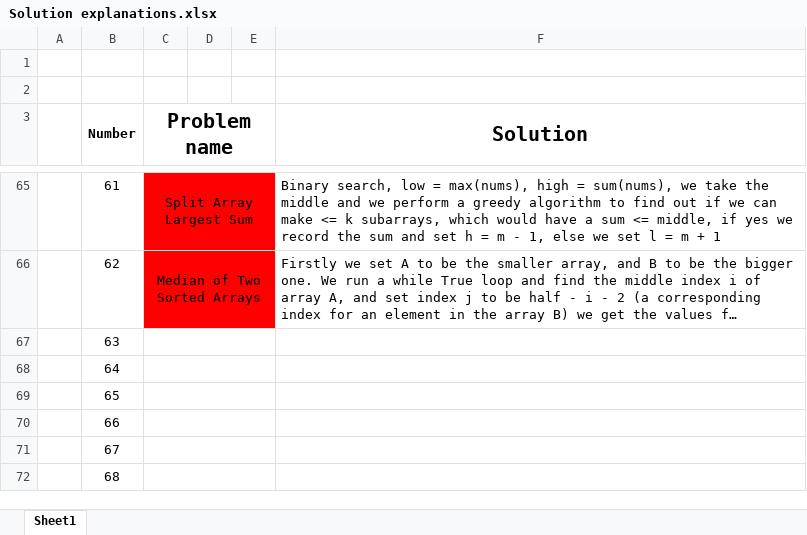
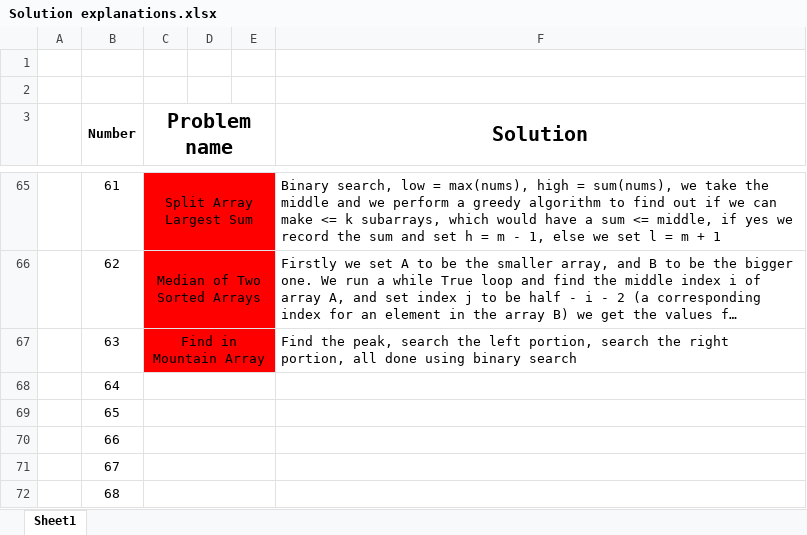
Before and after one commit to AinisALaur/Daily-HackerRank-NeetCode-challenges, an Excel workbook: Solution explanations.xlsx, sheet Sheet1, drawn as a sheet; only a part is shown, gaps mark what is left out; long unchanged cells end in …; values as stored, in another font and other column widths than the file's, no borders; the diff names each change by its address in the sheet, - before the commit and + after, or states it on an @@ line.

Commit message:
Added challenge 14 explanation (number 63)

```diff
--- a/Solution explanations.xlsx (sheet Sheet1)
+++ b/Solution explanations.xlsx (sheet Sheet1)
-C67 (Problem name): (empty)
+C67 (Problem name): Find in Mountain Array
-C67:E67 fill: none
+C67:E67 fill: #FF0000
-F67 (Solution): (empty)
+F67 (Solution): Find the peak, search the left portion, search the right portion, all done using binary search
```
